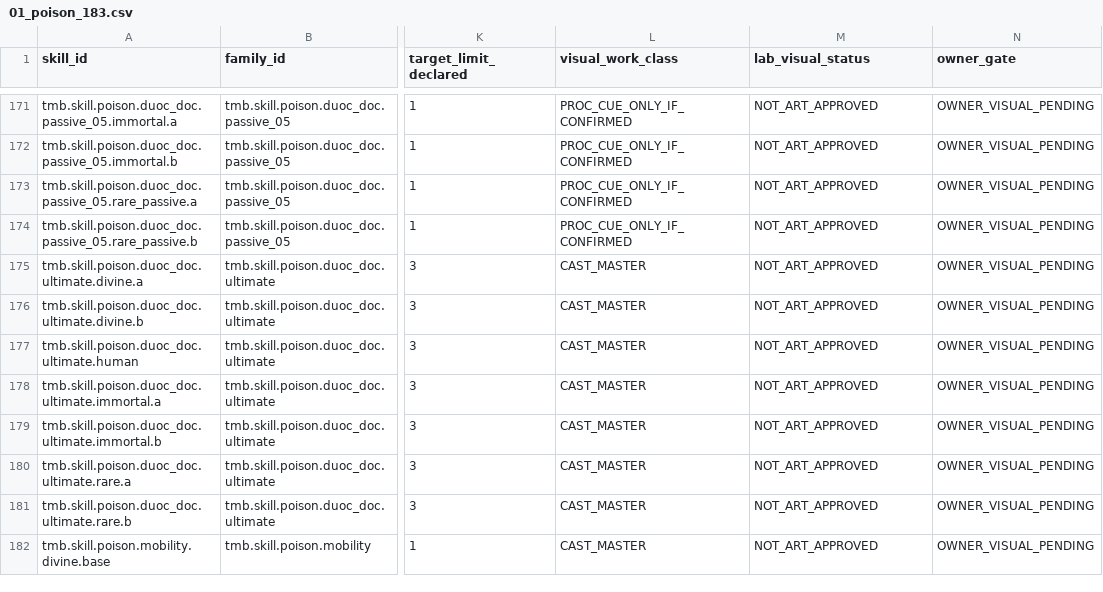
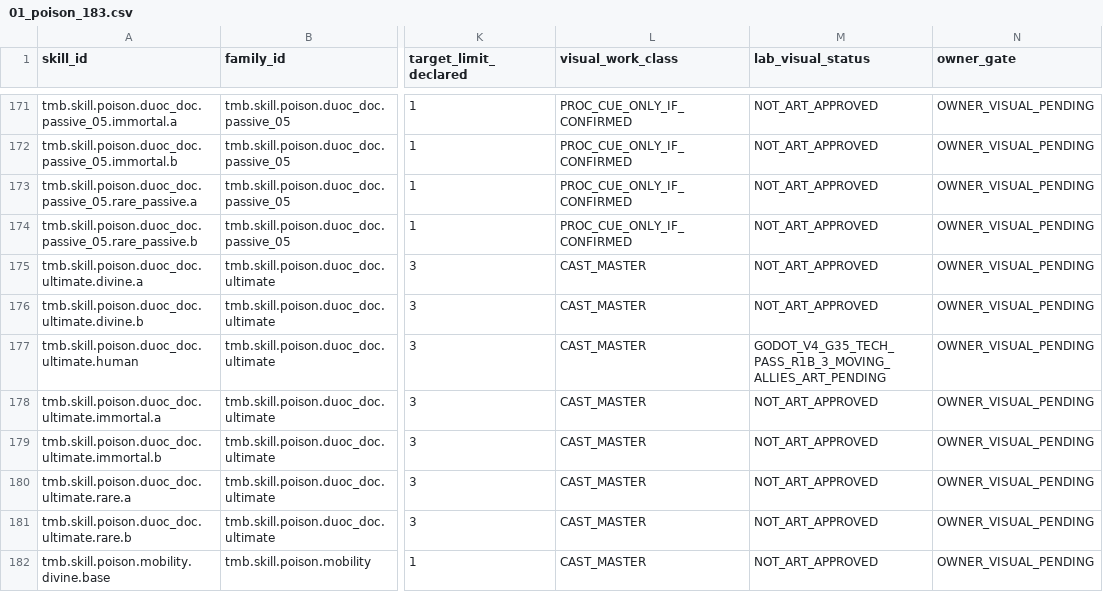
Before and after one commit to vuanhtuan161094-byte/TongMonBaDao, a CSV file: docs/operations/vfx_school_ledgers/01_poison_183.csv, drawn as a sheet; only a part is shown, gaps mark what is left out; the diff names each change by its address in the sheet, - before the commit and + after, or states it on an @@ line.

Commit message:
docs(poi16): mark exact-SHA native R1B Godot technical PASS; owner art PENDING

```diff
--- a/docs/operations/vfx_school_ledgers/01_poison_183.csv
+++ b/docs/operations/vfx_school_ledgers/01_poison_183.csv
-M177 (lab_visual_status): NOT_ART_APPROVED
+M177 (lab_visual_status): GODOT_V4_G35_TECH_PASS_R1B_3_MOVING_ALLIES_ART_PENDING
```
